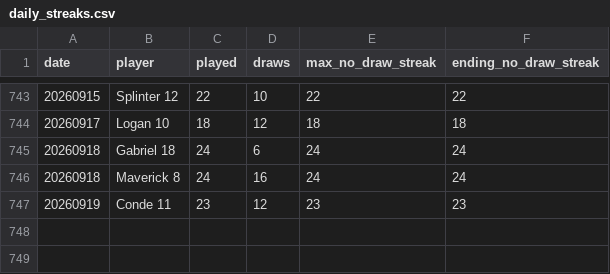
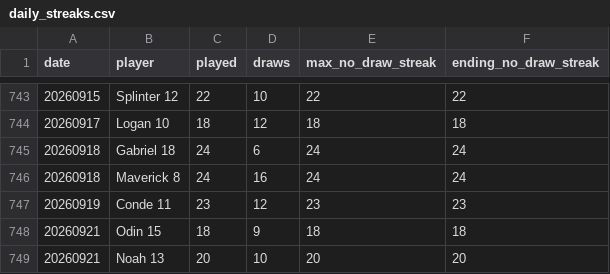
Before and after one commit to dgonzalez13/esports-tracker-full, a CSV file: eadriatic/output/daily_streaks.csv, drawn as a sheet; only a part is shown, gaps mark what is left out; the diff names each change by its address in the sheet, - before the commit and + after, or states it on an @@ line.

Commit message:
Repair Eadriatic previous day

```diff
--- a/eadriatic/output/daily_streaks.csv
+++ b/eadriatic/output/daily_streaks.csv
+row 748: 20260921 | Odin 15 | 18 | 9 | 18 | 18
+row 749: 20260921 | Noah 13 | 20 | 10 | 20 | 20
```
Also changed, not shown: eadriatic/output/daily_streak_summary.csv, eadriatic/output/draw_records_highest.csv, 9 other files.
